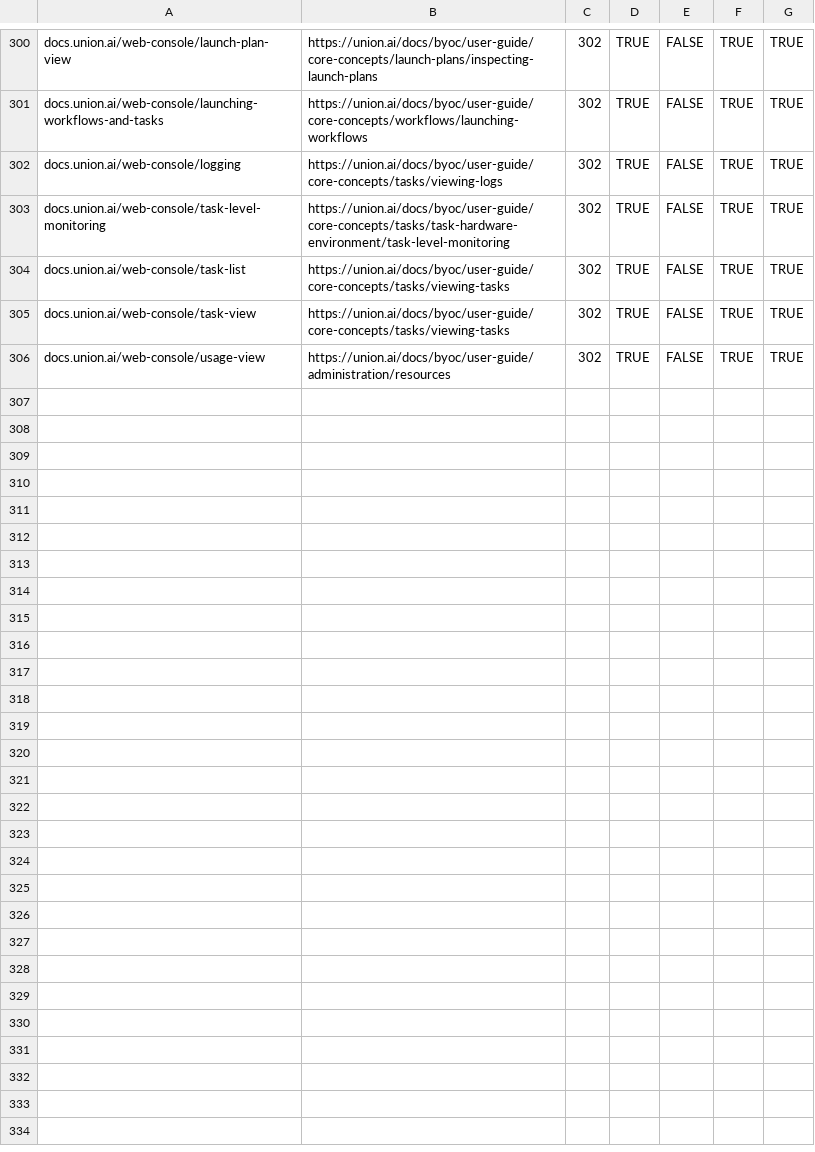
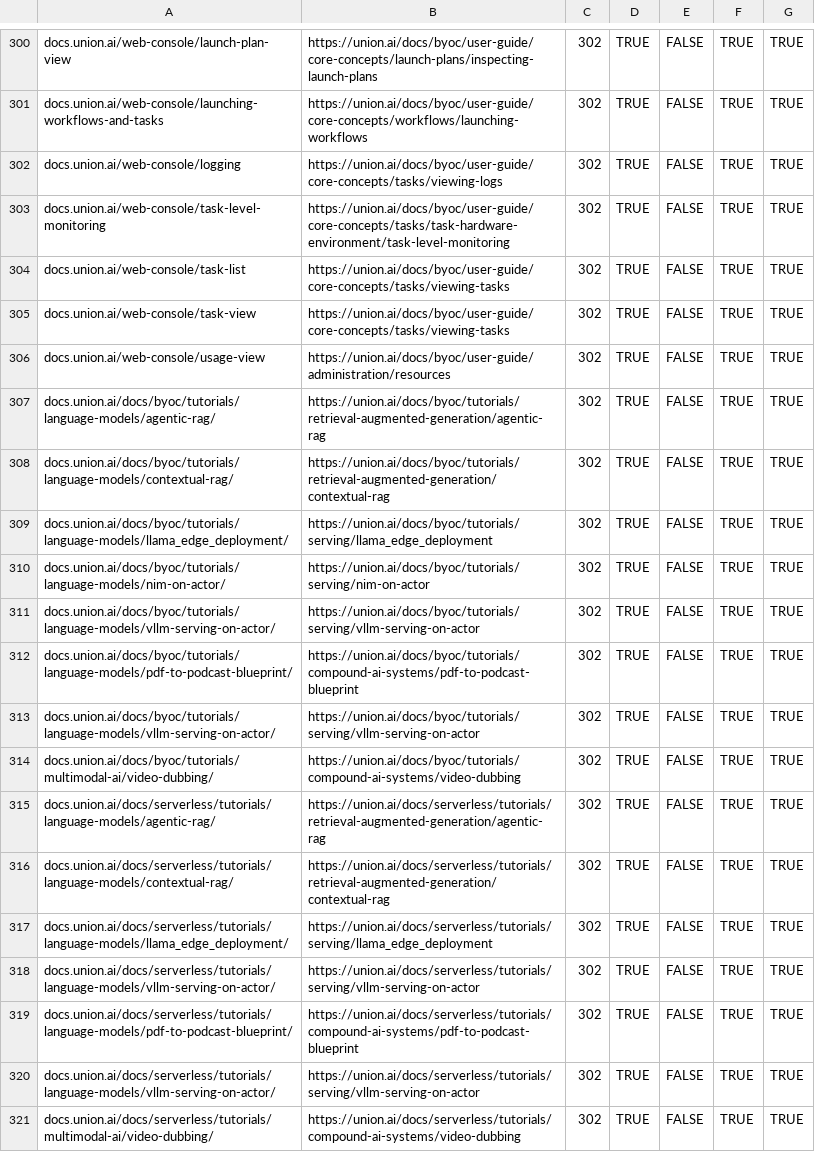
Before and after one commit to unionai/unionai-docs, a CSV file: redirects-ai-union-docs.csv, drawn as a sheet; only a part is shown, gaps mark what is left out; the diff names each change by its address in the sheet, - before the commit and + after, or states it on an @@ line.

Commit message:
reorganize LLM examples to to RAG, Compound AI Systems, and Serving (#187)
* reorganize LLM examples to to RAG, Compound AI Systems, and Serving

Signed-off-by: Niels Bantilan <niels.bantilan@gmail.com>

* add redirects

Signed-off-by: Niels Bantilan <niels.bantilan@gmail.com>

---------

Signed-off-by: Niels Bantilan <niels.bantilan@gmail.com>

```diff
--- a/redirects-ai-union-docs.csv
+++ b/redirects-ai-union-docs.csv
+row 307: docs.union.ai/docs/byoc/tutorials/language-models/agentic-rag/ | https://union.ai/docs/byoc/tutorials/retrieval-augmented-generation/agentic-rag | 302 | TRUE | FALSE | TRUE | TRUE
+row 308: docs.union.ai/docs/byoc/tutorials/language-models/contextual-rag/ | https://union.ai/docs/byoc/tutorials/retrieval-augmented-generation/contextual-rag | 302 | TRUE | FALSE | TRUE | TRUE
+row 309: docs.union.ai/docs/byoc/tutorials/language-models/llama_edge_deployment/ | https://union.ai/docs/byoc/tutorials/serving/llama_edge_deployment | 302 | TRUE | FALSE | TRUE | TRUE
+row 310: docs.union.ai/docs/byoc/tutorials/language-models/nim-on-actor/ | https://union.ai/docs/byoc/tutorials/serving/nim-on-actor | 302 | TRUE | FALSE | TRUE | TRUE
+row 311: docs.union.ai/docs/byoc/tutorials/language-models/vllm-serving-on-actor/ | https://union.ai/docs/byoc/tutorials/serving/vllm-serving-on-actor | 302 | TRUE | FALSE | TRUE | TRUE
+row 312: docs.union.ai/docs/byoc/tutorials/language-models/pdf-to-podcast-blueprint/ | https://union.ai/docs/byoc/tutorials/compound-ai-systems/pdf-to-podcast-blueprint | 302 | TRUE | FALSE | TRUE | TRUE
+row 313: docs.union.ai/docs/byoc/tutorials/language-models/vllm-serving-on-actor/ | https://union.ai/docs/byoc/tutorials/serving/vllm-serving-on-actor | 302 | TRUE | FALSE | TRUE | TRUE
+row 314: docs.union.ai/docs/byoc/tutorials/multimodal-ai/video-dubbing/ | https://union.ai/docs/byoc/tutorials/compound-ai-systems/video-dubbing | 302 | TRUE | FALSE | TRUE | TRUE
+row 315: docs.union.ai/docs/serverless/tutorials/language-models/agentic-rag/ | https://union.ai/docs/serverless/tutorials/retrieval-augmented-generation/agentic-rag | 302 | TRUE | FALSE | TRUE | TRUE
+row 316: docs.union.ai/docs/serverless/tutorials/language-models/contextual-rag/ | https://union.ai/docs/serverless/tutorials/retrieval-augmented-generation/contextual-rag | 302 | TRUE | FALSE | TRUE | TRUE
+row 317: docs.union.ai/docs/serverless/tutorials/language-models/llama_edge_deployment/ | https://union.ai/docs/serverless/tutorials/serving/llama_edge_deployment | 302 | TRUE | FALSE | TRUE | TRUE
+row 318: docs.union.ai/docs/serverless/tutorials/language-models/vllm-serving-on-actor/ | https://union.ai/docs/serverless/tutorials/serving/vllm-serving-on-actor | 302 | TRUE | FALSE | TRUE | TRUE
+row 319: docs.union.ai/docs/serverless/tutorials/language-models/pdf-to-podcast-blueprint/ | https://union.ai/docs/serverless/tutorials/compound-ai-systems/pdf-to-podcast-blueprint | 302 | TRUE | FALSE | TRUE | TRUE
+row 320: docs.union.ai/docs/serverless/tutorials/language-models/vllm-serving-on-actor/ | https://union.ai/docs/serverless/tutorials/serving/vllm-serving-on-actor | 302 | TRUE | FALSE | TRUE | TRUE
+row 321: docs.union.ai/docs/serverless/tutorials/multimodal-ai/video-dubbing/ | https://union.ai/docs/serverless/tutorials/compound-ai-systems/video-dubbing | 302 | TRUE | FALSE | TRUE | TRUE
```
Also changed, not shown: 12 other files.
